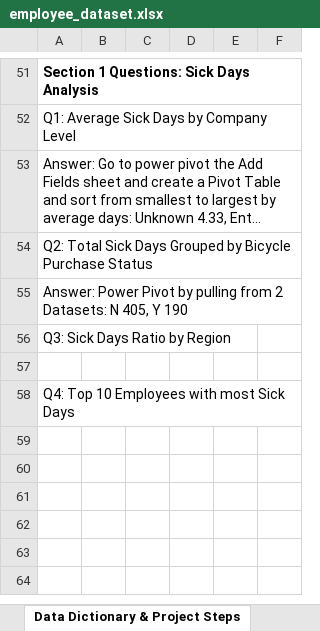
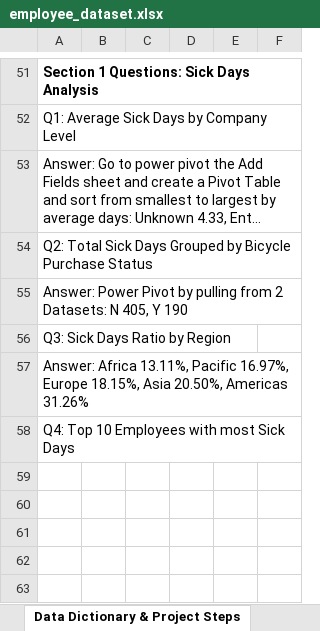
Before and after one commit to dumisanimukuchura/CycleSilicon-Inc.-Employee-Bike-Purchase-Dataset-Part-2-Pivot-Tables-Dashboard-by-D.Mukuchura, an Excel workbook: questions_and_analysis/employee_dataset.xlsx, sheet Data Dictionary & Project Steps, drawn as a sheet; only a part is shown, gaps mark what is left out; the shorter side is filled out with more unchanged rows; long unchanged cells end in …; values as stored, in another font and other column widths than the file's, no borders; the diff names each change by its address in the sheet, - before the commit and + after, or states it on an @@ line.

```diff
--- a/questions_and_analysis/employee_dataset.xlsx (sheet Data Dictionary & Project Steps)
+++ b/questions_and_analysis/employee_dataset.xlsx (sheet Data Dictionary & Project Steps)
-A57: (empty)
+A57: Answer: Africa 13.11%, Pacific 16.97%, Europe 18.15%, Asia 20.50%, Americas 31.26%
```
Also changed, not shown: sheet Clean_Dataset, 1 other file.
